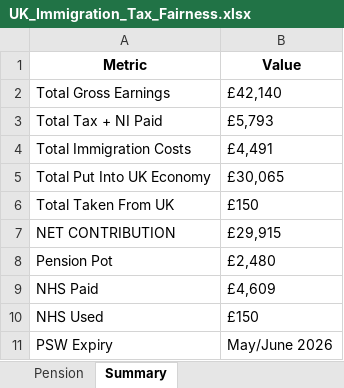
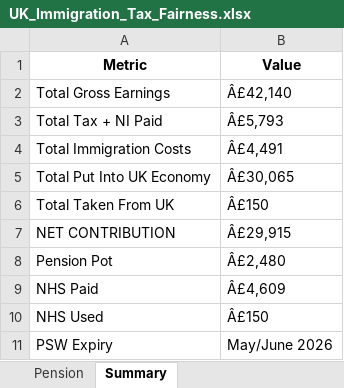
Before and after one commit to Pawansingh3889/uk-immigration-tax-fairness, an Excel workbook: UK_Immigration_Tax_Fairness.xlsx, sheet Summary, drawn as a sheet; values as stored, in another font and other column widths than the file's, no borders; the diff names each change by its address in the sheet, - before the commit and + after, or states it on an @@ line.

Commit message:
feat: PSW graduate tax contribution - Jupyter notebook with real payslip data

```diff
--- a/UK_Immigration_Tax_Fairness.xlsx (sheet Summary)
+++ b/UK_Immigration_Tax_Fairness.xlsx (sheet Summary)
-B2 (Value): £42,140
+B2 (Value): Â£42,140
-B3 (Value): £5,793
+B3 (Value): Â£5,793
-B4 (Value): £4,491
+B4 (Value): Â£4,491
-B5 (Value): £30,065
+B5 (Value): Â£30,065
-B6 (Value): £150
+B6 (Value): Â£150
-B7 (Value): £29,915
+B7 (Value): Â£29,915
-B8 (Value): £2,480
+B8 (Value): Â£2,480
-B9 (Value): £4,609
+B9 (Value): Â£4,609
-B10 (Value): £150
+B10 (Value): Â£150
```
Also changed, not shown: sheet Net Contribution - Out, 7 other files.
